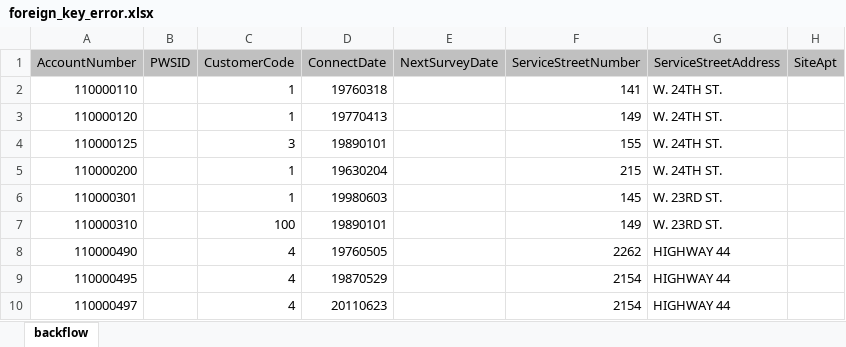
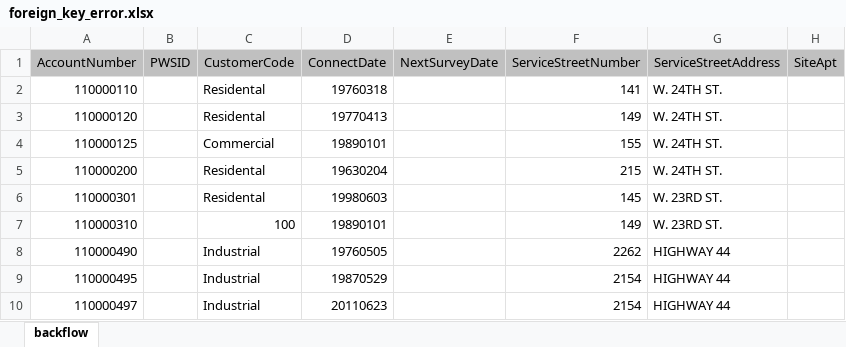
Before and after one commit to kairatomurbek2/garder, an Excel workbook: bigsurvey/stub-files/foreign_key_error.xlsx, sheet backflow, drawn as a sheet; only a part is shown; values as stored, in another font and other column widths than the file's, no borders; the diff names each change by its address in the sheet, - before the commit and + after, or states it on an @@ line.

```diff
--- a/bigsurvey/stub-files/foreign_key_error.xlsx (sheet backflow)
+++ b/bigsurvey/stub-files/foreign_key_error.xlsx (sheet backflow)
-C2:C3 (CustomerCode): 1
+C2:C3 (CustomerCode): Residental
-C4 (CustomerCode): 3
+C4 (CustomerCode): Commercial
-C5:C6 (CustomerCode): 1
+C5:C6 (CustomerCode): Residental
-C8:C10 (CustomerCode): 4
+C8:C10 (CustomerCode): Industrial
```
Also changed, not shown: bigsurvey/stub-files/correct-new.xlsx, bigsurvey/stub-files/correct.xlsx, 4 other files.
